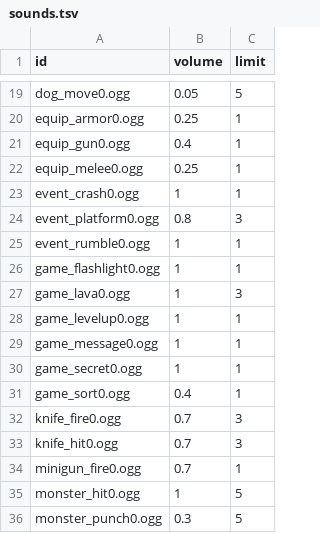
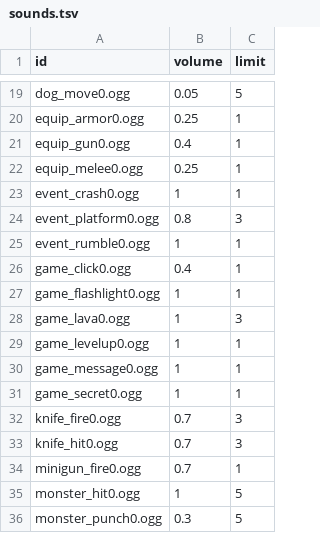
Before and after one commit to ololoken/emptyclip, a TSV file: working/tables/sounds.tsv, drawn as a sheet; only a part is shown, gaps mark what is left out.

```diff
--- a/working/tables/sounds.tsv
+++ b/working/tables/sounds.tsv
@@ -25,2 +25,3 @@ event_platform0.ogg	0.8	3
 event_rumble0.ogg	1	1
+game_click0.ogg	0.4	1
 game_flashlight0.ogg	1	1
@@ -30,3 +31,2 @@ game_message0.ogg	1	1
 game_secret0.ogg	1	1
-game_sort0.ogg	0.4	1
 knife_fire0.ogg	0.7	3
```
Also changed, not shown: 6 other files.
